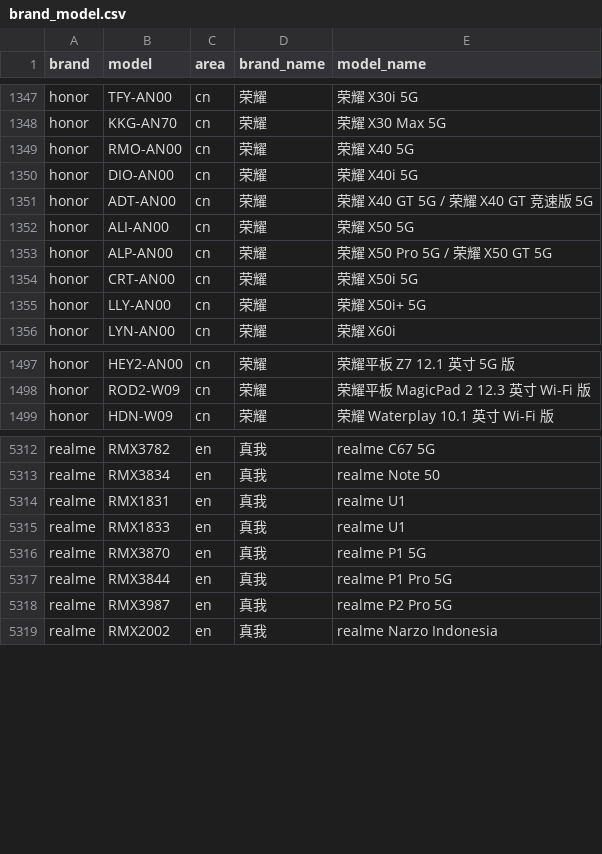
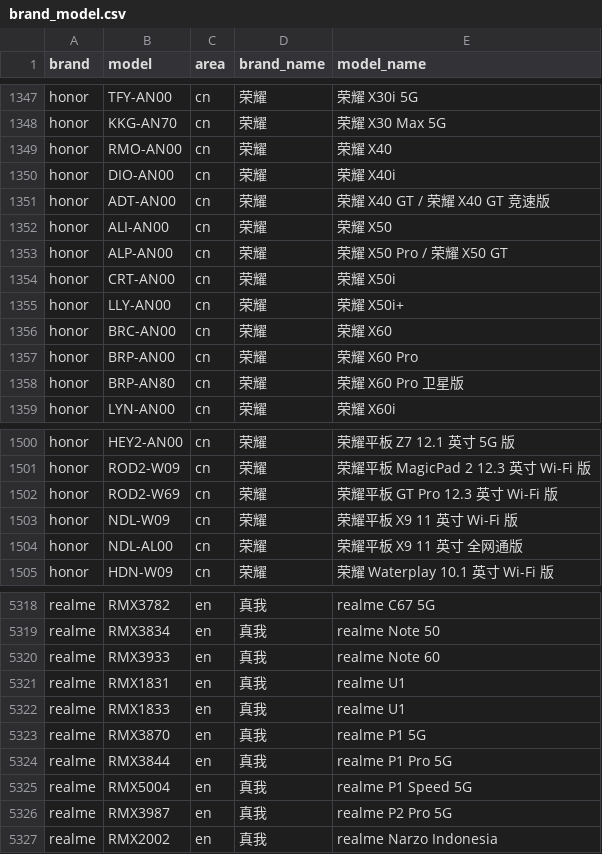
Before and after one commit to jantacy/mobilemodels, a CSV file: brand_model.csv, drawn as a sheet; only a part is shown, gaps mark what is left out.

Commit message:
Sync with MobileModels f3bcd5f932f5573ed2f80e32cbf4d7cb8796d583

```diff
--- a/brand_model.csv
+++ b/brand_model.csv
@@ -1348,9 +1348,12 @@ honor,TFY-AN00,cn,荣耀, 荣耀 X30i 5G
 honor,KKG-AN70,cn,荣耀, 荣耀 X30 Max 5G
-honor,RMO-AN00,cn,荣耀, 荣耀 X40 5G
-honor,DIO-AN00,cn,荣耀, 荣耀 X40i 5G
-honor,ADT-AN00,cn,荣耀, 荣耀 X40 GT 5G / 荣耀 X40 GT 竞速版 5G
-honor,ALI-AN00,cn,荣耀, 荣耀 X50 5G
-honor,ALP-AN00,cn,荣耀, 荣耀 X50 Pro 5G / 荣耀 X50 GT 5G
-honor,CRT-AN00,cn,荣耀, 荣耀 X50i 5G
-honor,LLY-AN00,cn,荣耀, 荣耀 X50i+ 5G
+honor,RMO-AN00,cn,荣耀, 荣耀 X40
+honor,DIO-AN00,cn,荣耀, 荣耀 X40i
+honor,ADT-AN00,cn,荣耀, 荣耀 X40 GT / 荣耀 X40 GT 竞速版
+honor,ALI-AN00,cn,荣耀, 荣耀 X50
+honor,ALP-AN00,cn,荣耀, 荣耀 X50 Pro / 荣耀 X50 GT
+honor,CRT-AN00,cn,荣耀, 荣耀 X50i
+honor,LLY-AN00,cn,荣耀, 荣耀 X50i+
+honor,BRC-AN00,cn,荣耀, 荣耀 X60
+honor,BRP-AN00,cn,荣耀, 荣耀 X60 Pro
+honor,BRP-AN80,cn,荣耀, 荣耀 X60 Pro 卫星版
 honor,LYN-AN00,cn,荣耀, 荣耀 X60i
@@ -1498,2 +1501,5 @@ honor,HEY2-AN00,cn,荣耀, 荣耀平板 Z7 12.1 英寸 5G 版
 honor,ROD2-W09,cn,荣耀, 荣耀平板 MagicPad 2 12.3 英寸 Wi-Fi 版
+honor,ROD2-W69,cn,荣耀, 荣耀平板 GT Pro 12.3 英寸 Wi-Fi 版
+honor,NDL-W09,cn,荣耀, 荣耀平板 X9 11 英寸 Wi-Fi 版
+honor,NDL-AL00,cn,荣耀, 荣耀平板 X9 11 英寸 全网通版
 honor,HDN-W09,cn,荣耀, 荣耀 Waterplay 10.1 英寸 Wi-Fi 版
@@ -5313,2 +5319,3 @@ realme,RMX3782,en,真我, realme C67 5G
 realme,RMX3834,en,真我, realme Note 50
+realme,RMX3933,en,真我, realme Note 60
 realme,RMX1831,en,真我, realme U1
@@ -5317,2 +5324,3 @@ realme,RMX3870,en,真我, realme P1 5G
 realme,RMX3844,en,真我, realme P1 Pro 5G
+realme,RMX5004,en,真我, realme P1 Speed 5G
 realme,RMX3987,en,真我, realme P2 Pro 5G
```
Also changed, not shown: 1 other file.
